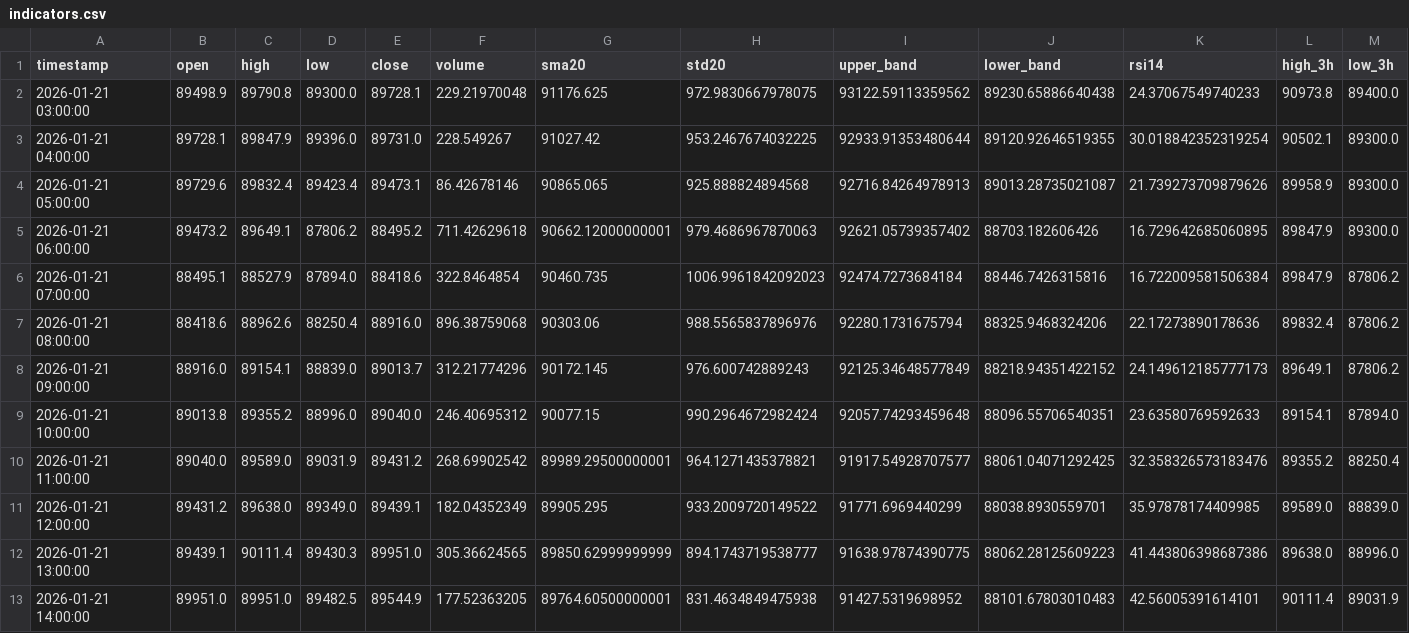
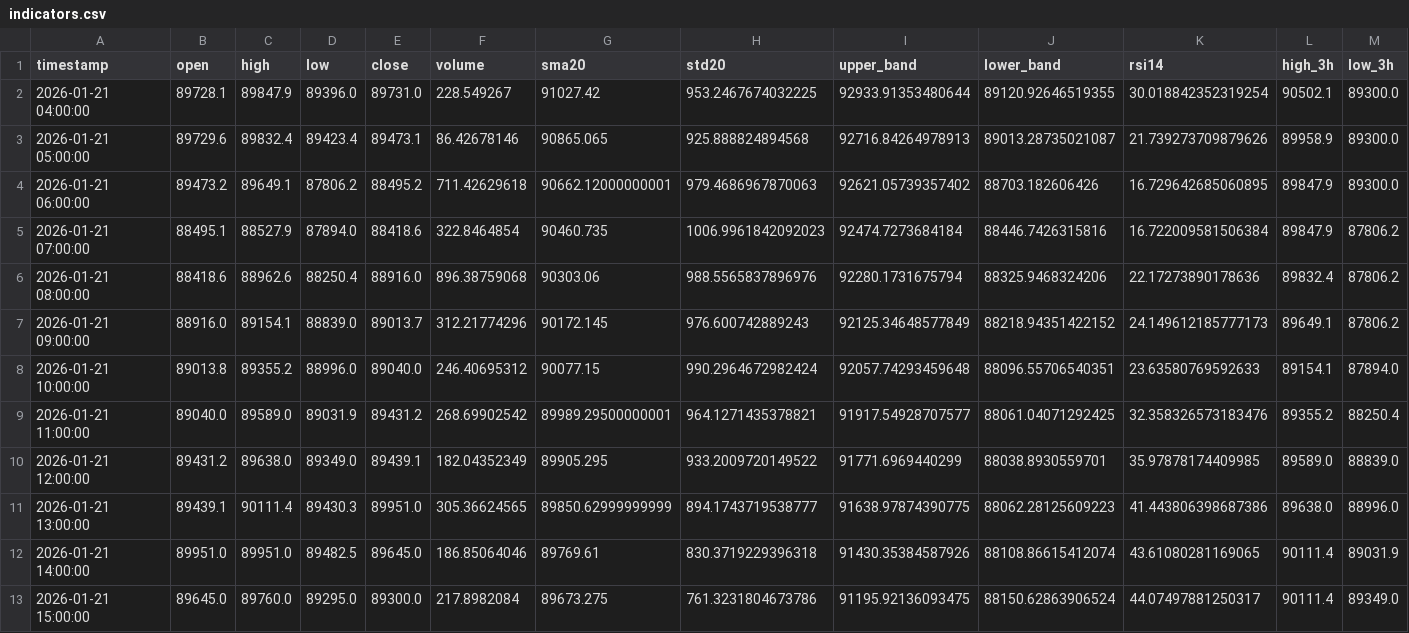
Before and after one commit to ha0zh/btc-db-v3, a CSV file: backtest_results/indicators.csv, drawn as a sheet; only a part is shown; removed rows and columns are numbered as before the commit, all else as after; rows hold the shown columns only; the diff names each change by its address in the sheet, - before the commit and + after, or states it on an @@ line.

```diff
--- a/backtest_results/indicators.csv
+++ b/backtest_results/indicators.csv
-row 2: 2026-01-21 03:00:00 | 89498.9 | 89790.8 | 89300.0 | 89728.1 | 229.21970048 | 91176.625 | 972.9830667978075 | 93122.59113359562 | 89230.65886640438 | 24.37067549740233 | 90973.8 | 89400.0
-E12 (close): 89544.9
+E12 (close): 89645.0
-F12 (volume): 177.52363205
+F12 (volume): 186.85064046
-G12 (sma20): 89764.60500000001
+G12 (sma20): 89769.61
-H12 (std20): 831.4634849475938
+H12 (std20): 830.3719229396318
-I12 (upper_band): 91427.5319698952
+I12 (upper_band): 91430.35384587926
-J12 (lower_band): 88101.67803010483
+J12 (lower_band): 88108.86615412074
-K12 (rsi14): 42.56005391614101
+K12 (rsi14): 43.61080281169065
+row 13: 2026-01-21 15:00:00 | 89645.0 | 89760.0 | 89295.0 | 89300.0 | 217.8982084 | 89673.275 | 761.3231804673786 | 91195.92136093475 | 88150.62863906524 | 44.07497881250317 | 90111.4 | 89349.0
```
Also changed, not shown: backtest_results/conditions.csv, 3 other files.
